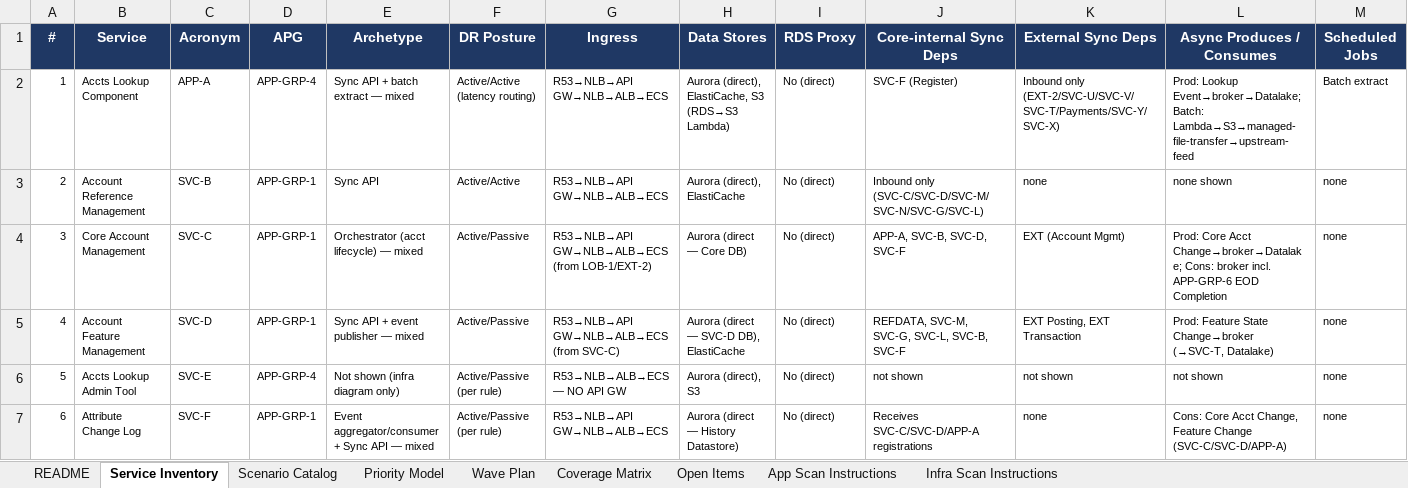
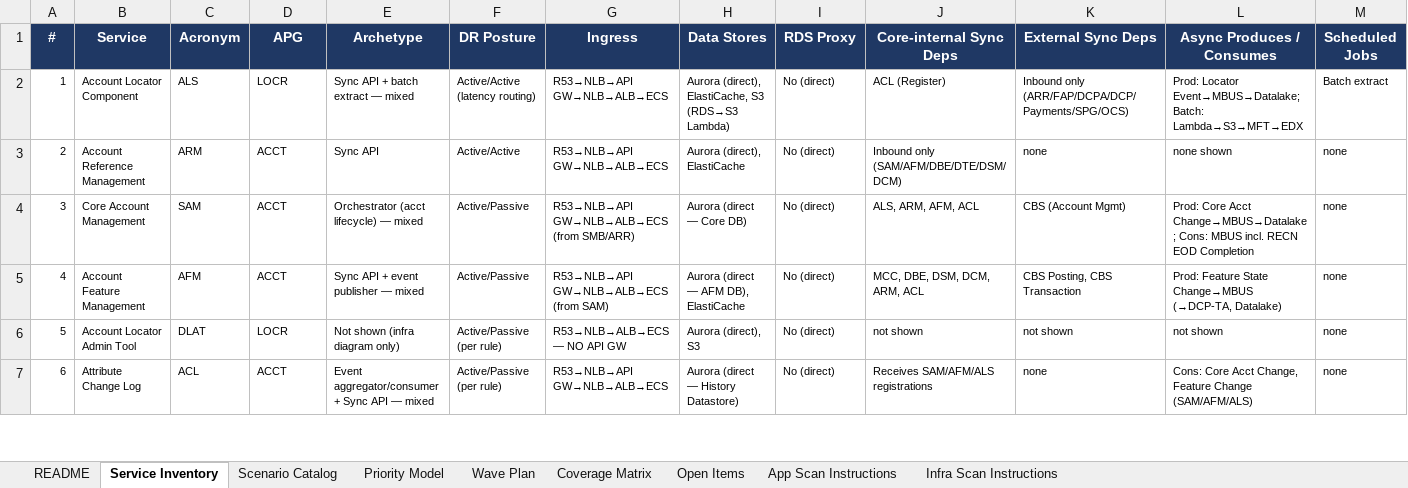
Before and after one commit to ramirezh84/chaos-engineering-pipeline, an Excel workbook: workbook/Chaos_Engineering_Scenario_Catalog_v2.xlsx, sheet Service Inventory, drawn as a sheet; only a part is shown; values as stored, in another font and other column widths than the file's, no borders; the diff covers the shown part only; the diff names each change by its address in the sheet, - before the commit and + after, or states it on an @@ line.

```diff
--- a/workbook/Chaos_Engineering_Scenario_Catalog_v2.xlsx (sheet Service Inventory)
+++ b/workbook/Chaos_Engineering_Scenario_Catalog_v2.xlsx (sheet Service Inventory)
-B2 (Service): Accts Lookup Component
+B2 (Service): Account Locator Component
-C2 (Acronym): APP-A
+C2 (Acronym): ALS
-D2 (APG): APP-GRP-4
+D2 (APG): LOCR
-J2 (Core-internal Sync Deps): SVC-F (Register)
+J2 (Core-internal Sync Deps): ACL (Register)
-K2 (External Sync Deps): Inbound only (EXT-2/SVC-U/SVC-V/SVC-T/Payments/SVC-Y/SVC-X)
+K2 (External Sync Deps): Inbound only (ARR/FAP/DCPA/DCP/Payments/SPG/OCS)
-L2 (Async Produces / Consumes): Prod: Lookup Event→broker→Datalake; Batch: Lambda→S3→managed-file-transfer→upstream-feed
+L2 (Async Produces / Consumes): Prod: Locator Event→MBUS→Datalake; Batch: Lambda→S3→MFT→EDX
-C3 (Acronym): SVC-B
+C3 (Acronym): ARM
-D3:D5 (APG): APP-GRP-1
+D3:D5 (APG): ACCT
-J3 (Core-internal Sync Deps): Inbound only (SVC-C/SVC-D/SVC-M/SVC-N/SVC-G/SVC-L)
+J3 (Core-internal Sync Deps): Inbound only (SAM/AFM/DBE/DTE/DSM/DCM)
-C4 (Acronym): SVC-C
+C4 (Acronym): SAM
-G4 (Ingress): R53→NLB→API GW→NLB→ALB→ECS (from LOB-1/EXT-2)
+G4 (Ingress): R53→NLB→API GW→NLB→ALB→ECS (from SMB/ARR)
-J4 (Core-internal Sync Deps): APP-A, SVC-B, SVC-D, SVC-F
+J4 (Core-internal Sync Deps): ALS, ARM, AFM, ACL
-K4 (External Sync Deps): EXT (Account Mgmt)
+K4 (External Sync Deps): CBS (Account Mgmt)
-L4 (Async Produces / Consumes): …Core Acct Change→broker→Datalake; Cons: broker incl. APP-GRP-6 EOD Completion
+L4 (Async Produces / Consumes): …Core Acct Change→MBUS→Datalake; Cons: MBUS incl. RECN EOD Completion
-C5 (Acronym): SVC-D
+C5 (Acronym): AFM
-G5 (Ingress): R53→NLB→API GW→NLB→ALB→ECS (from SVC-C)
+G5 (Ingress): R53→NLB→API GW→NLB→ALB→ECS (from SAM)
-H5 (Data Stores): Aurora (direct — SVC-D DB), ElastiCache
+H5 (Data Stores): Aurora (direct — AFM DB), ElastiCache
-J5 (Core-internal Sync Deps): REFDATA, SVC-M, SVC-G, SVC-L, SVC-B, SVC-F
+J5 (Core-internal Sync Deps): MCC, DBE, DSM, DCM, ARM, ACL
-K5 (External Sync Deps): EXT Posting, EXT Transaction
+K5 (External Sync Deps): CBS Posting, CBS Transaction
-L5 (Async Produces / Consumes): …Feature State Change→broker (→SVC-T, Datalake)
+L5 (Async Produces / Consumes): …Feature State Change→MBUS (→DCP-TA, Datalake)
-B6 (Service): Accts Lookup Admin Tool
+B6 (Service): Account Locator Admin Tool
-C6 (Acronym): SVC-E
+C6 (Acronym): DLAT
-D6 (APG): APP-GRP-4
+D6 (APG): LOCR
-C7 (Acronym): SVC-F
+C7 (Acronym): ACL
-D7 (APG): APP-GRP-1
+D7 (APG): ACCT
-J7 (Core-internal Sync Deps): Receives SVC-C/SVC-D/APP-A registrations
+J7 (Core-internal Sync Deps): Receives SAM/AFM/ALS registrations
-L7 (Async Produces / Consumes): …Feature Change (SVC-C/SVC-D/APP-A)
+L7 (Async Produces / Consumes): …Feature Change (SAM/AFM/ALS)
```
Also changed, not shown: 64 edited cells elsewhere in this sheet, sheet Scenario Catalog, sheet Open Items, sheet Wave Plan, sheet README, sheet Infra Scan Instructions, sheet App Scan Instructions, examples/outputs/Chaos_Package_EXAMPLE.xlsx, 14 other files.
